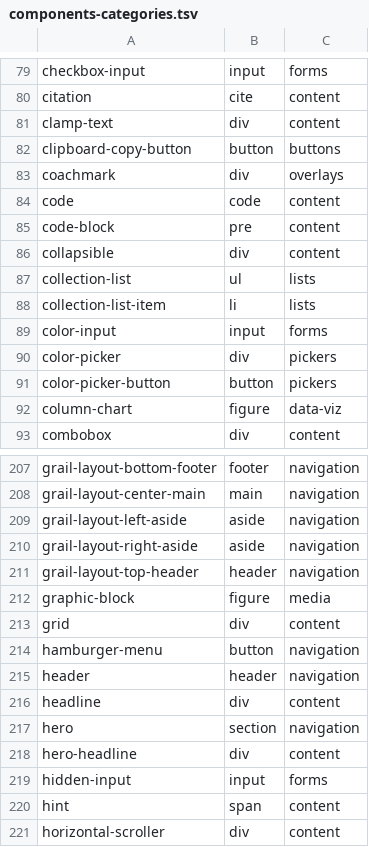
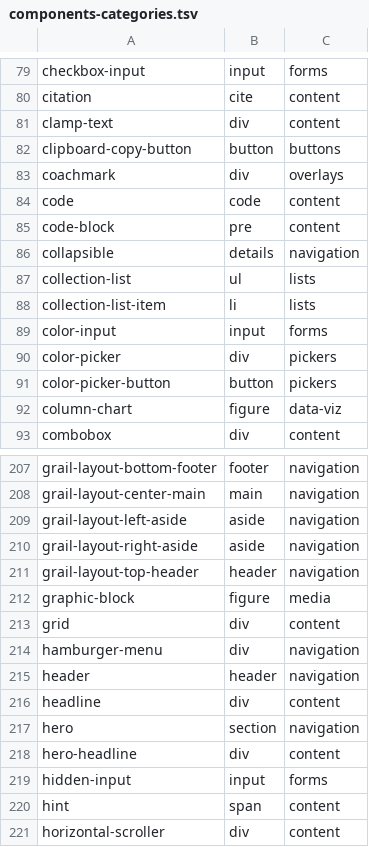
Before and after one commit to LilyDesignSystem/lily-design-system, a TSV file: components-categories.tsv, drawn as a sheet; only a part is shown, gaps mark what is left out.

```diff
--- a/components-categories.tsv
+++ b/components-categories.tsv
@@ -85,3 +85,3 @@ code	code	content
 code-block	pre	content
-collapsible	div	content
+collapsible	details	navigation
 collection-list	ul	lists
@@ -213,3 +213,3 @@ graphic-block	figure	media
 grid	div	content
-hamburger-menu	button	navigation
+hamburger-menu	div	navigation
 header	header	navigation
```
Also changed, not shown: 27 other files.
